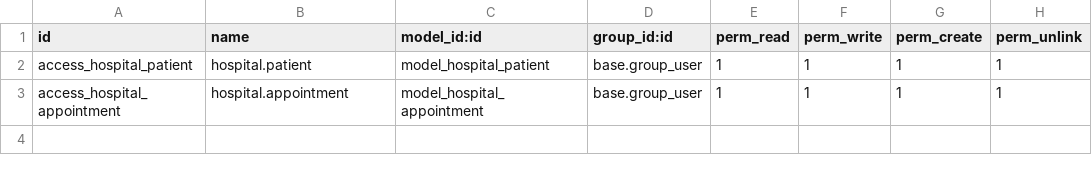
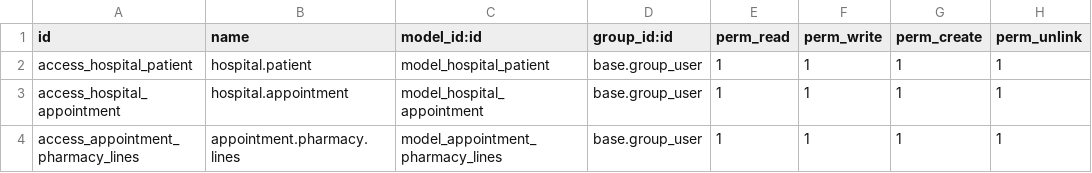
Before and after one commit to aufall02/learn-odoo, a CSV file: addons/om_hospital/security/ir.model.access.csv, drawn as a sheet; the diff names each change by its address in the sheet, - before the commit and + after, or states it on an @@ line.

```diff
--- a/addons/om_hospital/security/ir.model.access.csv
+++ b/addons/om_hospital/security/ir.model.access.csv
+row 4: access_appointment_pharmacy_lines | appointment.pharmacy.lines | model_appointment_pharmacy_lines | base.group_user | 1 | 1 | 1 | 1
```
Also changed, not shown: 3 other files.
